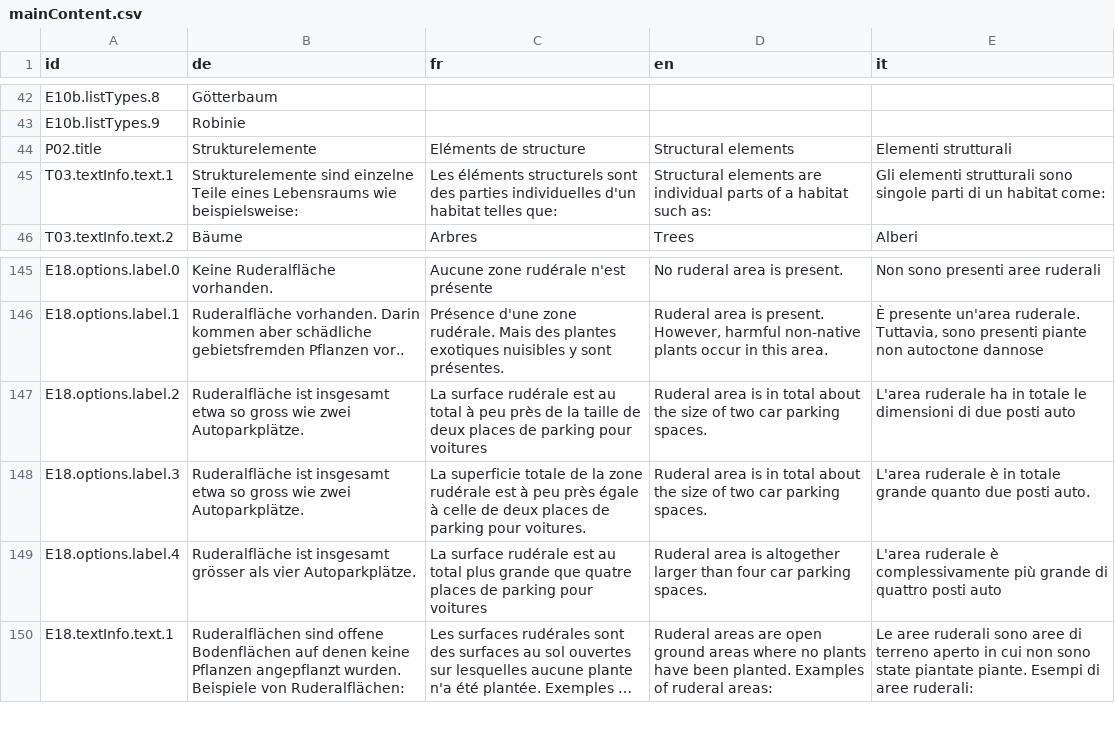
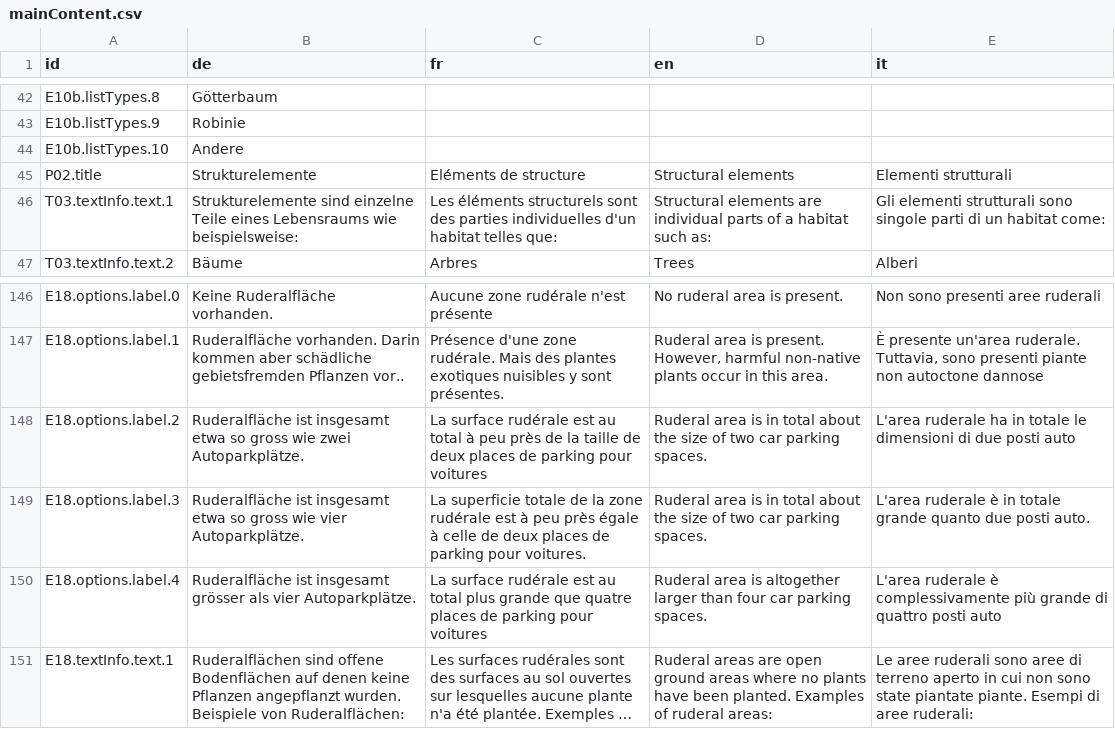
Before and after one commit to dlaumer/BioDivSchool, a CSV file: content/mainContent.csv, drawn as a sheet; only a part is shown, gaps mark what is left out; long unchanged cells end in ….

```diff
--- a/content/mainContent.csv
+++ b/content/mainContent.csv
@@ -43,2 +43,3 @@ E10b.listTypes.8;Götterbaum;;;;
 E10b.listTypes.9;Robinie;;;;
+E10b.listTypes.10;Andere;;;;
 P02.title;Strukturelemente;Eléments de structure;Structural elements;Elementi strutturali;
@@ -147,3 +148,3 @@ E18.options.label.1;Ruderalfläche vorhanden. Darin kommen aber schädliche gebi
 E18.options.label.2;Ruderalfläche ist insgesamt etwa so gross wie zwei Autoparkplätze.;La surface rudérale est au total à peu près de la taille de deux places de parking pour voitures;Ruderal area is in total about the size of two car parking spaces.;L'area ruderale ha in totale le dimensioni di due posti auto;
-E18.options.label.3;Ruderalfläche ist insgesamt etwa so gross wie zwei Autoparkplätze.;La superficie totale de la zone rudérale est à peu près égale à celle de deux places de parking pour voitures.;Ruderal area is in total about the size of two car parking spaces.;L'area ruderale è in totale grande quanto due posti auto.;
+E18.options.label.3;Ruderalfläche ist insgesamt etwa so gross wie vier Autoparkplätze.;La superficie totale de la zone rudérale est à peu près égale à celle de deux places de parking pour voitures.;Ruderal area is in total about the size of two car parking spaces.;L'area ruderale è in totale grande quanto due posti auto.;
 E18.options.label.4;Ruderalfläche ist insgesamt grösser als vier Autoparkplätze.;La surface rudérale est au total plus grande que quatre places de parking pour voitures;Ruderal area is altogether larger than four car parking spaces.;L'area ruderale è complessivamente più grande di quattro posti auto;
```
Also changed, not shown: content/measures.csv, 7 other files.
